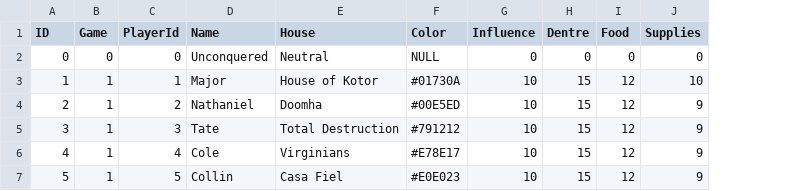
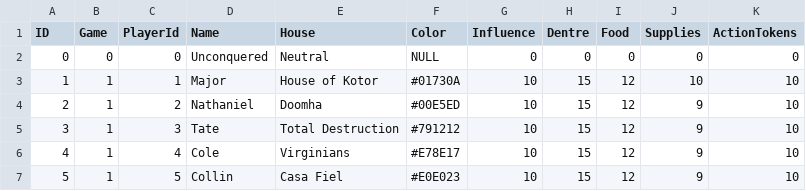
Before and after one commit to cmajorb/CrownofCrowns, a CSV file: mysql/users.csv, drawn as a sheet; the diff names each change by its address in the sheet, - before the commit and + after, or states it on an @@ line.

Commit message:
Beginning of card purchasing, expandable player stats, card stacking

```diff
--- a/mysql/users.csv
+++ b/mysql/users.csv
+column K (ActionTokens), rows 2-7: 0 | 10 | 10 | 10 | 10 | 10
```
Also changed, not shown: 48 other files.
